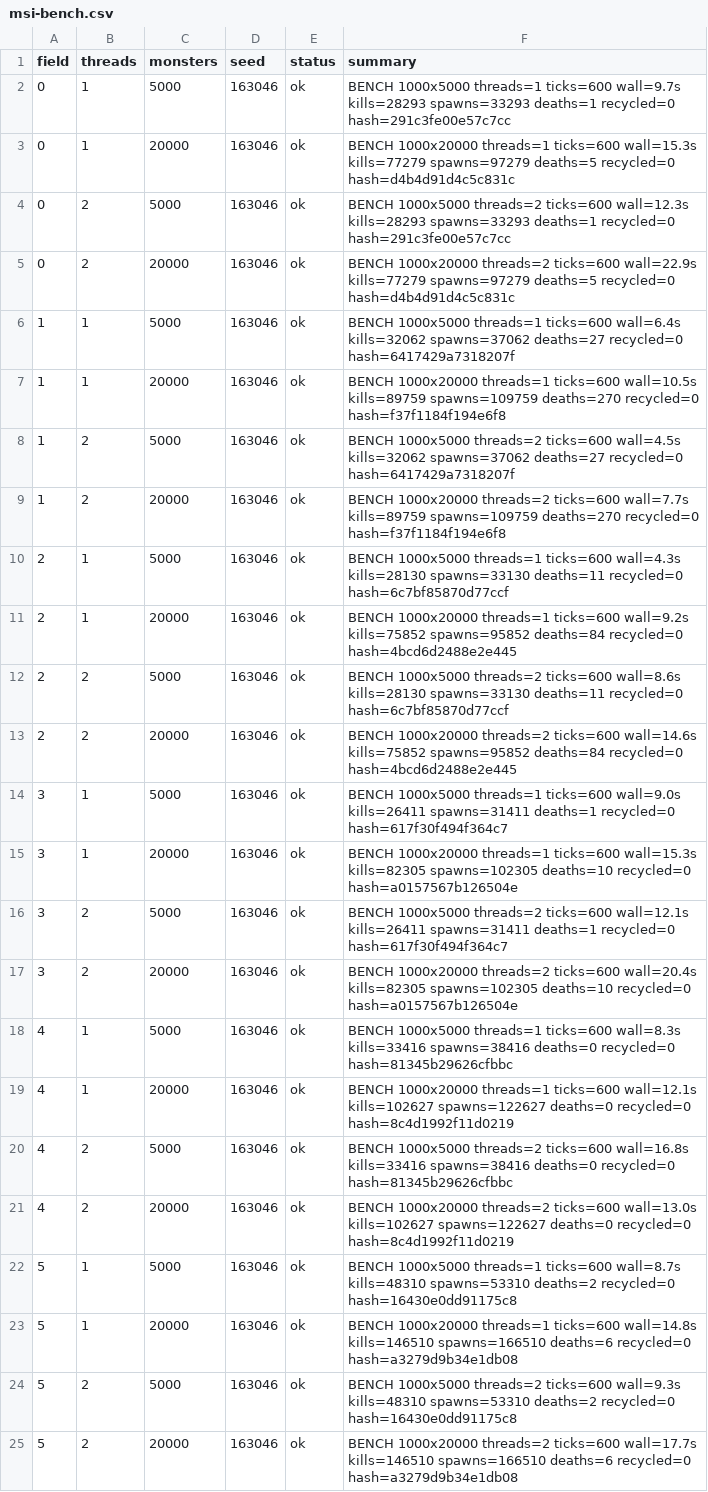
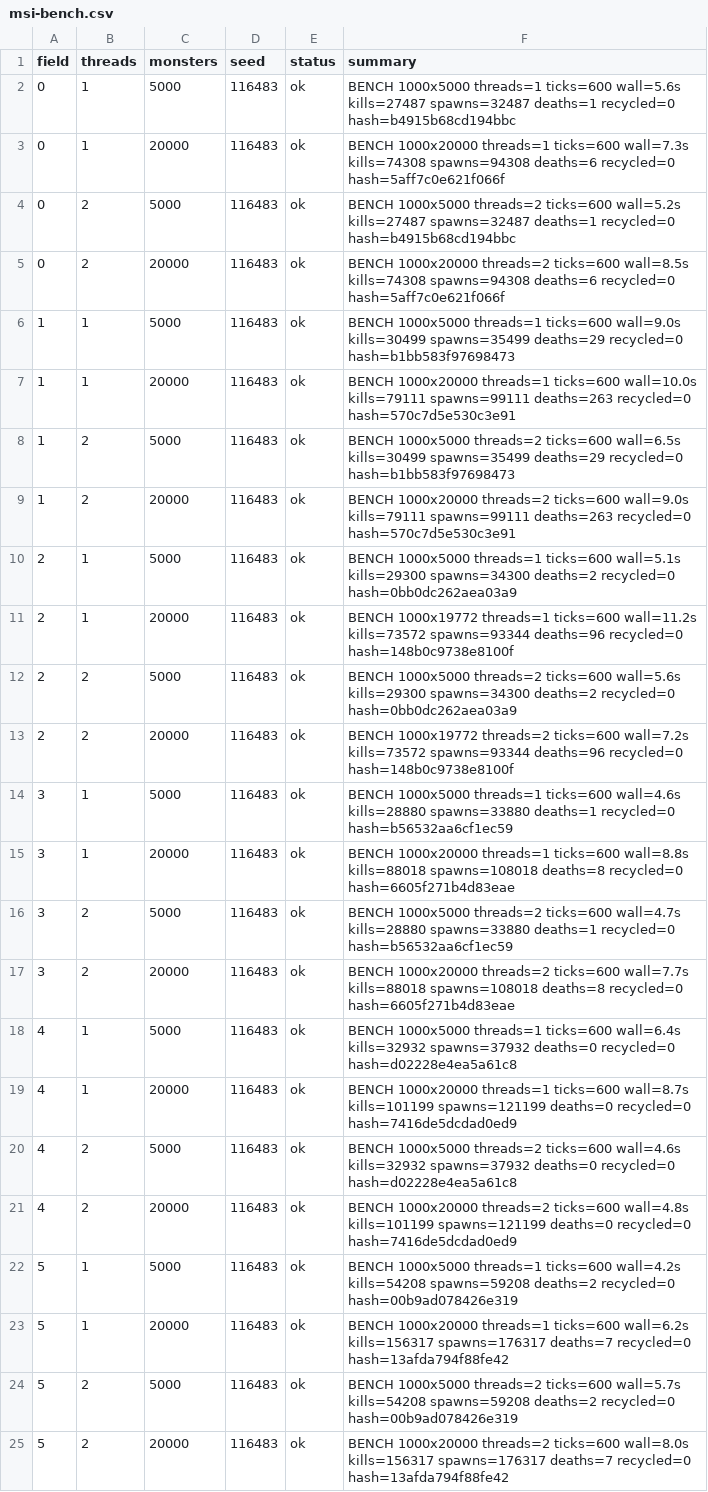
Before and after one commit to Proximo0/MagicSmash, a CSV file: work/261122113645-3086/art/msi-bench.csv, drawn as a sheet; the diff names each change by its address in the sheet, - before the commit and + after, or states it on an @@ line.

```diff
--- a/work/261122113645-3086/art/msi-bench.csv
+++ b/work/261122113645-3086/art/msi-bench.csv
-D2:D25 (seed): 163046
+D2:D25 (seed): 116483
-F2 (summary): …threads=1 ticks=600 wall=9.7s kills=28293 spawns=33293 deaths=1 recycled=0 hash=291c3fe00e57c7cc
+F2 (summary): …threads=1 ticks=600 wall=5.6s kills=27487 spawns=32487 deaths=1 recycled=0 hash=b4915b68cd194bbc
-F3 (summary): …threads=1 ticks=600 wall=15.3s kills=77279 spawns=97279 deaths=5 recycled=0 hash=d4b4d91d4c5c831c
+F3 (summary): …threads=1 ticks=600 wall=7.3s kills=74308 spawns=94308 deaths=6 recycled=0 hash=5aff7c0e621f066f
-F4 (summary): …threads=2 ticks=600 wall=12.3s kills=28293 spawns=33293 deaths=1 recycled=0 hash=291c3fe00e57c7cc
+F4 (summary): …threads=2 ticks=600 wall=5.2s kills=27487 spawns=32487 deaths=1 recycled=0 hash=b4915b68cd194bbc
-F5 (summary): …threads=2 ticks=600 wall=22.9s kills=77279 spawns=97279 deaths=5 recycled=0 hash=d4b4d91d4c5c831c
+F5 (summary): …threads=2 ticks=600 wall=8.5s kills=74308 spawns=94308 deaths=6 recycled=0 hash=5aff7c0e621f066f
-F6 (summary): …threads=1 ticks=600 wall=6.4s kills=32062 spawns=37062 deaths=27 recycled=0 hash=6417429a7318207f
+F6 (summary): …threads=1 ticks=600 wall=9.0s kills=30499 spawns=35499 deaths=29 recycled=0 hash=b1bb583f97698473
-F7 (summary): …threads=1 ticks=600 wall=10.5s kills=89759 spawns=109759 deaths=270 recycled=0 hash=f37f1184f194e6f8
+F7 (summary): …threads=1 ticks=600 wall=10.0s kills=79111 spawns=99111 deaths=263 recycled=0 hash=570c7d5e530c3e91
-F8 (summary): …threads=2 ticks=600 wall=4.5s kills=32062 spawns=37062 deaths=27 recycled=0 hash=6417429a7318207f
+F8 (summary): …threads=2 ticks=600 wall=6.5s kills=30499 spawns=35499 deaths=29 recycled=0 hash=b1bb583f97698473
-F9 (summary): …threads=2 ticks=600 wall=7.7s kills=89759 spawns=109759 deaths=270 recycled=0 hash=f37f1184f194e6f8
+F9 (summary): …threads=2 ticks=600 wall=9.0s kills=79111 spawns=99111 deaths=263 recycled=0 hash=570c7d5e530c3e91
-F10 (summary): …threads=1 ticks=600 wall=4.3s kills=28130 spawns=33130 deaths=11 recycled=0 hash=6c7bf85870d77ccf
+F10 (summary): …threads=1 ticks=600 wall=5.1s kills=29300 spawns=34300 deaths=2 recycled=0 hash=0bb0dc262aea03a9
-F11 (summary): BENCH 1000x20000 threads=1 ticks=600 wall=9.2s kills=75852 spawns=95852 deaths=84 recycled=0 hash=4bcd6d2488e2e445
+F11 (summary): BENCH 1000x19772 threads=1 ticks=600 wall=11.2s kills=73572 spawns=93344 deaths=96 recycled=0 hash=148b0c9738e8100f
-F12 (summary): …threads=2 ticks=600 wall=8.6s kills=28130 spawns=33130 deaths=11 recycled=0 hash=6c7bf85870d77ccf
+F12 (summary): …threads=2 ticks=600 wall=5.6s kills=29300 spawns=34300 deaths=2 recycled=0 hash=0bb0dc262aea03a9
-F13 (summary): BENCH 1000x20000 threads=2 ticks=600 wall=14.6s kills=75852 spawns=95852 deaths=84 recycled=0 hash=4bcd6d2488e2e445
+F13 (summary): BENCH 1000x19772 threads=2 ticks=600 wall=7.2s kills=73572 spawns=93344 deaths=96 recycled=0 hash=148b0c9738e8100f
-F14 (summary): …threads=1 ticks=600 wall=9.0s kills=26411 spawns=31411 deaths=1 recycled=0 hash=617f30f494f364c7
+F14 (summary): …threads=1 ticks=600 wall=4.6s kills=28880 spawns=33880 deaths=1 recycled=0 hash=b56532aa6cf1ec59
-F15 (summary): …threads=1 ticks=600 wall=15.3s kills=82305 spawns=102305 deaths=10 recycled=0 hash=a0157567b126504e
+F15 (summary): …threads=1 ticks=600 wall=8.8s kills=88018 spawns=108018 deaths=8 recycled=0 hash=6605f271b4d83eae
-F16 (summary): …threads=2 ticks=600 wall=12.1s kills=26411 spawns=31411 deaths=1 recycled=0 hash=617f30f494f364c7
+F16 (summary): …threads=2 ticks=600 wall=4.7s kills=28880 spawns=33880 deaths=1 recycled=0 hash=b56532aa6cf1ec59
-F17 (summary): …threads=2 ticks=600 wall=20.4s kills=82305 spawns=102305 deaths=10 recycled=0 hash=a0157567b126504e
+F17 (summary): …threads=2 ticks=600 wall=7.7s kills=88018 spawns=108018 deaths=8 recycled=0 hash=6605f271b4d83eae
-F18 (summary): …threads=1 ticks=600 wall=8.3s kills=33416 spawns=38416 deaths=0 recycled=0 hash=81345b29626cfbbc
+F18 (summary): …threads=1 ticks=600 wall=6.4s kills=32932 spawns=37932 deaths=0 recycled=0 hash=d02228e4ea5a61c8
-F19 (summary): …threads=1 ticks=600 wall=12.1s kills=102627 spawns=122627 deaths=0 recycled=0 hash=8c4d1992f11d0219
+F19 (summary): …threads=1 ticks=600 wall=8.7s kills=101199 spawns=121199 deaths=0 recycled=0 hash=7416de5dcdad0ed9
-F20 (summary): …threads=2 ticks=600 wall=16.8s kills=33416 spawns=38416 deaths=0 recycled=0 hash=81345b29626cfbbc
+F20 (summary): …threads=2 ticks=600 wall=4.6s kills=32932 spawns=37932 deaths=0 recycled=0 hash=d02228e4ea5a61c8
-F21 (summary): …threads=2 ticks=600 wall=13.0s kills=102627 spawns=122627 deaths=0 recycled=0 hash=8c4d1992f11d0219
+F21 (summary): …threads=2 ticks=600 wall=4.8s kills=101199 spawns=121199 deaths=0 recycled=0 hash=7416de5dcdad0ed9
-F22 (summary): …threads=1 ticks=600 wall=8.7s kills=48310 spawns=53310 deaths=2 recycled=0 hash=16430e0dd91175c8
+F22 (summary): …threads=1 ticks=600 wall=4.2s kills=54208 spawns=59208 deaths=2 recycled=0 hash=00b9ad078426e319
-F23 (summary): …threads=1 ticks=600 wall=14.8s kills=146510 spawns=166510 deaths=6 recycled=0 hash=a3279d9b34e1db08
+F23 (summary): …threads=1 ticks=600 wall=6.2s kills=156317 spawns=176317 deaths=7 recycled=0 hash=13afda794f88fe42
-F24 (summary): …threads=2 ticks=600 wall=9.3s kills=48310 spawns=53310 deaths=2 recycled=0 hash=16430e0dd91175c8
+F24 (summary): …threads=2 ticks=600 wall=5.7s kills=54208 spawns=59208 deaths=2 recycled=0 hash=00b9ad078426e319
-F25 (summary): …threads=2 ticks=600 wall=17.7s kills=146510 spawns=166510 deaths=6 recycled=0 hash=a3279d9b34e1db08
+F25 (summary): …threads=2 ticks=600 wall=8.0s kills=156317 spawns=176317 deaths=7 recycled=0 hash=13afda794f88fe42
```
Also changed, not shown: 1 other file.
